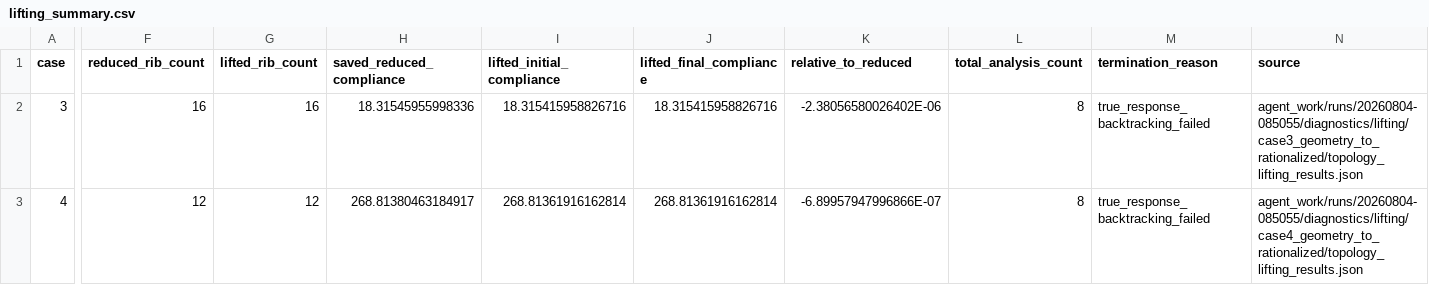
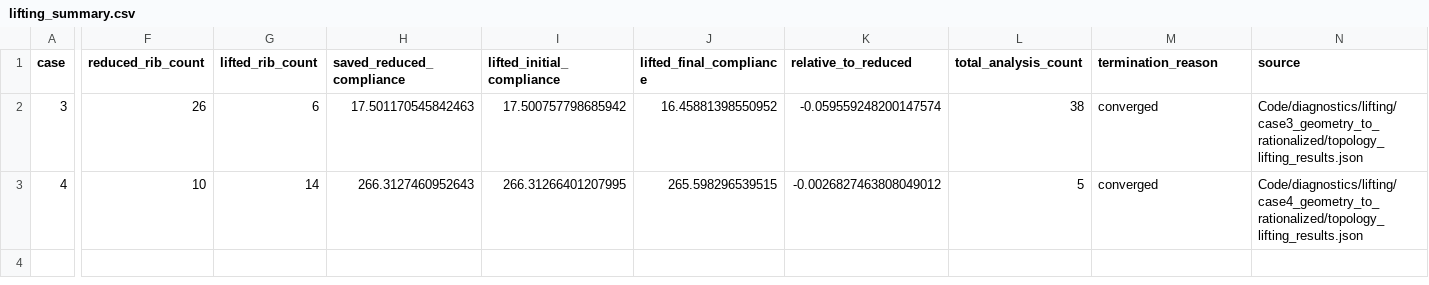
Before and after one commit to ZhifanLuo/rib-layout-optimization, a CSV file: verification/lifting_summary.csv, drawn as a sheet; only a part is shown, gaps mark what is left out; the diff names each change by its address in the sheet, - before the commit and + after, or states it on an @@ line.

```diff
--- a/verification/lifting_summary.csv
+++ b/verification/lifting_summary.csv
-F2 (reduced_rib_count): 16
+F2 (reduced_rib_count): 26
-G2 (lifted_rib_count): 16
+G2 (lifted_rib_count): 6
-H2 (saved_reduced_compliance): 18.31545955998336
+H2 (saved_reduced_compliance): 17.501170545842463
-I2 (lifted_initial_compliance): 18.315415958826716
+I2 (lifted_initial_compliance): 17.500757798685942
-J2 (lifted_final_compliance): 18.315415958826716
+J2 (lifted_final_compliance): 16.45881398550952
-K2 (relative_to_reduced): -2.38056580026402E-06
+K2 (relative_to_reduced): -0.059559248200147574
-L2 (total_analysis_count): 8
+L2 (total_analysis_count): 38
-M2:M3 (termination_reason): true_response_backtracking_failed
+M2:M3 (termination_reason): converged
-N2 (source): agent_work/runs/20260804-085055/diagnostics/lifting/case3_geometry_to_rationalized/topology_lifting_results.json
+N2 (source): Code/diagnostics/lifting/case3_geometry_to_rationalized/topology_lifting_results.json
-F3 (reduced_rib_count): 12
+F3 (reduced_rib_count): 10
-G3 (lifted_rib_count): 12
+G3 (lifted_rib_count): 14
-H3 (saved_reduced_compliance): 268.81380463184917
+H3 (saved_reduced_compliance): 266.3127460952643
-I3 (lifted_initial_compliance): 268.81361916162814
+I3 (lifted_initial_compliance): 266.31266401207995
-J3 (lifted_final_compliance): 268.81361916162814
+J3 (lifted_final_compliance): 265.598296539515
-K3 (relative_to_reduced): -6.89957947996866E-07
+K3 (relative_to_reduced): -0.0026827463808049012
-L3 (total_analysis_count): 8
+L3 (total_analysis_count): 5
-N3 (source): agent_work/runs/20260804-085055/diagnostics/lifting/case4_geometry_to_rationalized/topology_lifting_results.json
+N3 (source): Code/diagnostics/lifting/case4_geometry_to_rationalized/topology_lifting_results.json
```
Also changed, not shown: verification/fixed_layout_mesh_response.csv, verification/formal_stage_summary.csv, 14 other files.
